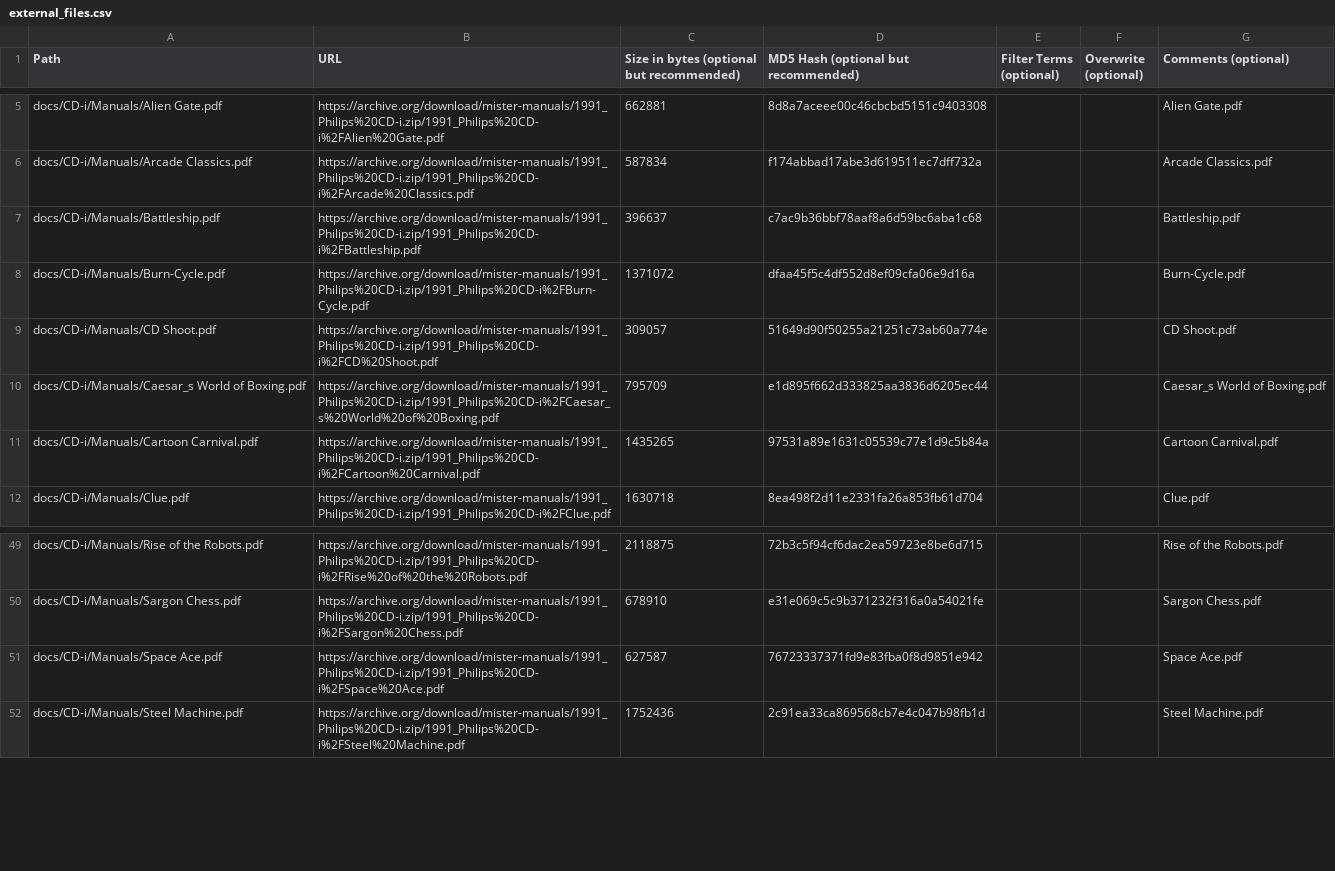
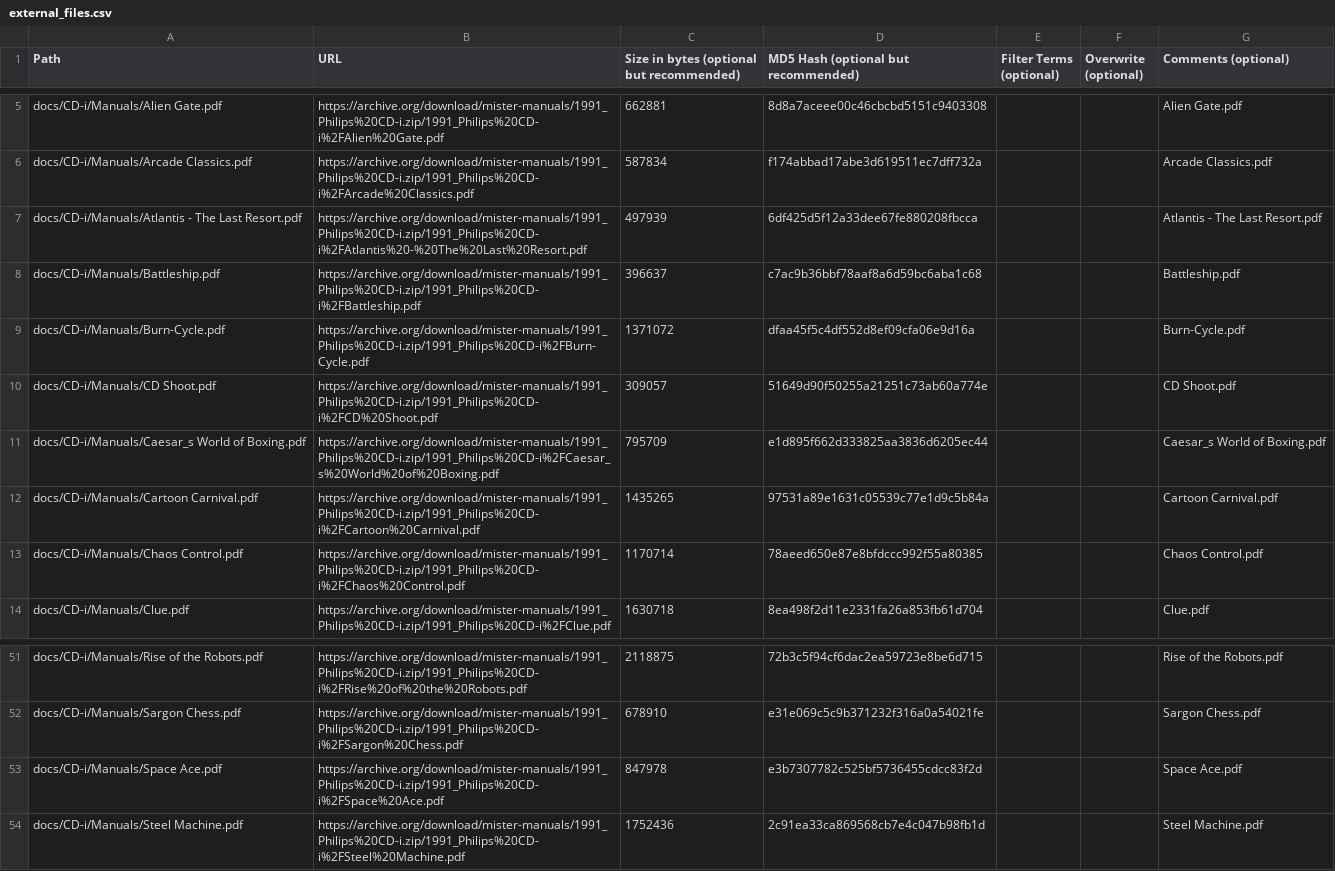
Before and after one commit to ajgowans/manualsdb-cdi, a CSV file: external_files.csv, drawn as a sheet; only a part is shown, gaps mark what is left out.

Commit message:
Update external_files.csv

```diff
--- a/external_files.csv
+++ b/external_files.csv
@@ -6,2 +6,3 @@ docs/CD-i/Manuals/Alien Gate.pdf,https://archive.org/download/mister-manuals/199
 docs/CD-i/Manuals/Arcade Classics.pdf,https://archive.org/download/mister-manuals/1991_Philips%20CD-i.zip/1991_Philips%20CD-i%2FArcade%20Classics.pdf,587834,f174abbad17abe3d619511ec7dff732a,,,Arcade Classics.pdf
+docs/CD-i/Manuals/Atlantis - The Last Resort.pdf,https://archive.org/download/mister-manuals/1991_Philips%20CD-i.zip/1991_Philips%20CD-i%2FAtlantis%20-%20The%20Last%20Resort.pdf,497939,6df425d5f12a33dee67fe880208fbcca,,,Atlantis - The Last Resort.pdf
 docs/CD-i/Manuals/Battleship.pdf,https://archive.org/download/mister-manuals/1991_Philips%20CD-i.zip/1991_Philips%20CD-i%2FBattleship.pdf,396637,c7ac9b36bbf78aaf8a6d59bc6aba1c68,,,Battleship.pdf
@@ -11,2 +12,3 @@ docs/CD-i/Manuals/Caesar_s World of Boxing.pdf,https://archive.org/download/mist
 docs/CD-i/Manuals/Cartoon Carnival.pdf,https://archive.org/download/mister-manuals/1991_Philips%20CD-i.zip/1991_Philips%20CD-i%2FCartoon%20Carnival.pdf,1435265,97531a89e1631c05539c77e1d9c5b84a,,,Cartoon Carnival.pdf
+docs/CD-i/Manuals/Chaos Control.pdf,https://archive.org/download/mister-manuals/1991_Philips%20CD-i.zip/1991_Philips%20CD-i%2FChaos%20Control.pdf,1170714,78aeed650e87e8bfdccc992f55a80385,,,Chaos Control.pdf
 docs/CD-i/Manuals/Clue.pdf,https://archive.org/download/mister-manuals/1991_Philips%20CD-i.zip/1991_Philips%20CD-i%2FClue.pdf,1630718,8ea498f2d11e2331fa26a853fb61d704,,,Clue.pdf
@@ -50,3 +52,3 @@ docs/CD-i/Manuals/Rise of the Robots.pdf,https://archive.org/download/mister-man
 docs/CD-i/Manuals/Sargon Chess.pdf,https://archive.org/download/mister-manuals/1991_Philips%20CD-i.zip/1991_Philips%20CD-i%2FSargon%20Chess.pdf,678910,e31e069c5c9b371232f316a0a54021fe,,,Sargon Chess.pdf
-docs/CD-i/Manuals/Space Ace.pdf,https://archive.org/download/mister-manuals/1991_Philips%20CD-i.zip/1991_Philips%20CD-i%2FSpace%20Ace.pdf,627587,76723337371fd9e83fba0f8d9851e942,,,Space Ace.pdf
+docs/CD-i/Manuals/Space Ace.pdf,https://archive.org/download/mister-manuals/1991_Philips%20CD-i.zip/1991_Philips%20CD-i%2FSpace%20Ace.pdf,847978,e3b7307782c525bf5736455cdcc83f2d,,,Space Ace.pdf
 docs/CD-i/Manuals/Steel Machine.pdf,https://archive.org/download/mister-manuals/1991_Philips%20CD-i.zip/1991_Philips%20CD-i%2FSteel%20Machine.pdf,1752436,2c91ea33ca869568cb7e4c047b98fb1d,,,Steel Machine.pdf
```
